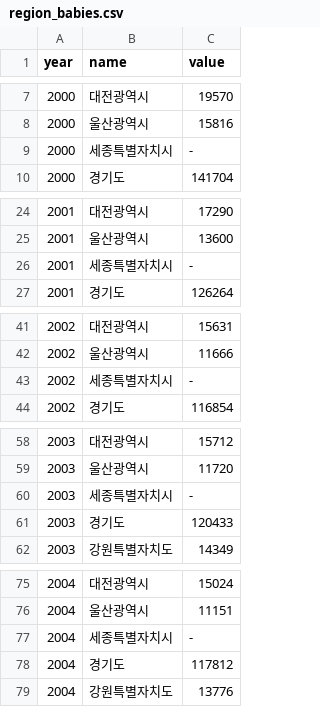
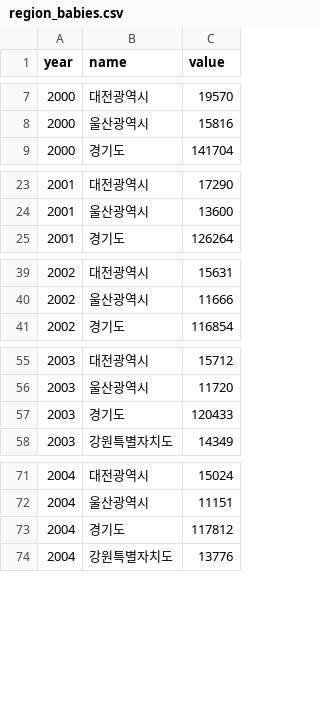
Before and after one commit to suekim3028/csi4150_final_project, a CSV file: public/data/region_babies.csv, drawn as a sheet; only a part is shown, gaps mark what is left out; the diff covers the shown part only; the diff names each change by its address in the sheet, - before the commit and + after, or states it on an @@ line.

```diff
--- a/public/data/region_babies.csv
+++ b/public/data/region_babies.csv
-row 9: 2000 | 세종특별자치시 | -
-row 26: 2001 | 세종특별자치시 | -
-row 43: 2002 | 세종특별자치시 | -
-row 60: 2003 | 세종특별자치시 | -
-row 77: 2004 | 세종특별자치시 | -
```
Also changed, not shown: 18 removed rows elsewhere in this file, 13 other files.
